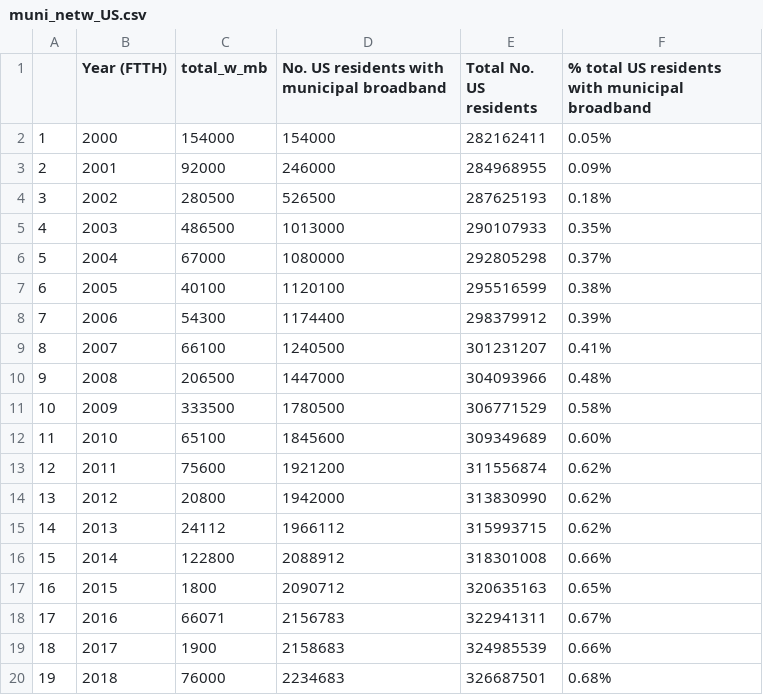
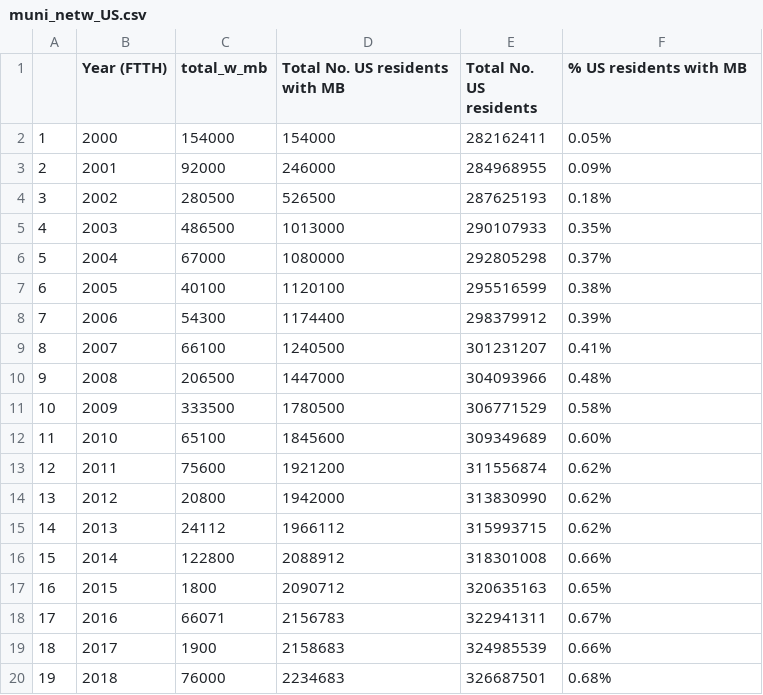
Before and after one commit to raubsaurier/si649_group_project, a CSV file: 649-EDA/data/muni_netw_US.csv, drawn as a sheet.

Commit message:
change titles via csv

```diff
--- a/649-EDA/data/muni_netw_US.csv
+++ b/649-EDA/data/muni_netw_US.csv
@@ -1,2 +1,2 @@
-,Year (FTTH),total_w_mb,No. US residents with municipal broadband,Total No. US residents,% total US residents with municipal broadband
+,Year (FTTH),total_w_mb,Total No. US residents with MB,Total No. US residents,% US residents with MB
 1,2000,154000,154000,282162411,0.05%
```
